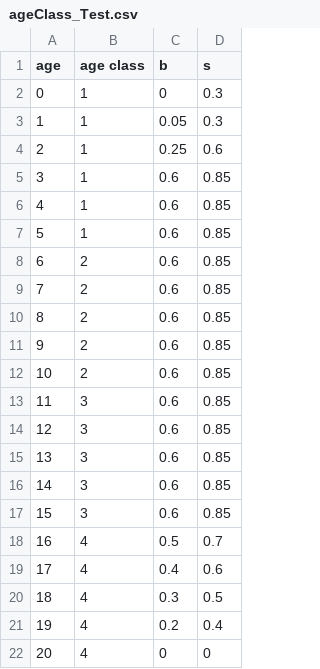
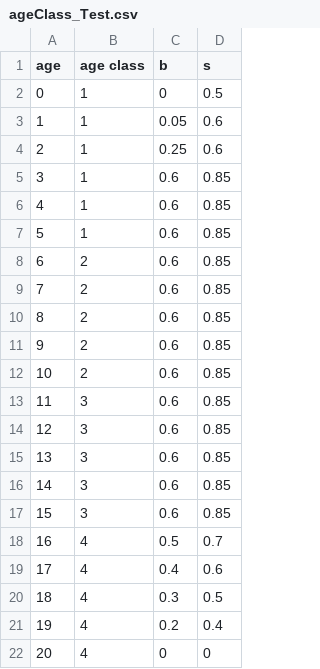
Before and after one commit to jmerkle1/Memory_IBM, a CSV file: ageClass_Test.csv, drawn as a sheet.

```diff
--- a/ageClass_Test.csv
+++ b/ageClass_Test.csv
@@ -1,4 +1,4 @@
 age,age class,b,s
-0,1,0,0.3
-1,1,0.05,0.3
+0,1,0,0.5
+1,1,0.05,0.6
 2,1,0.25,0.6
```
Also changed, not shown: 1 other file.
